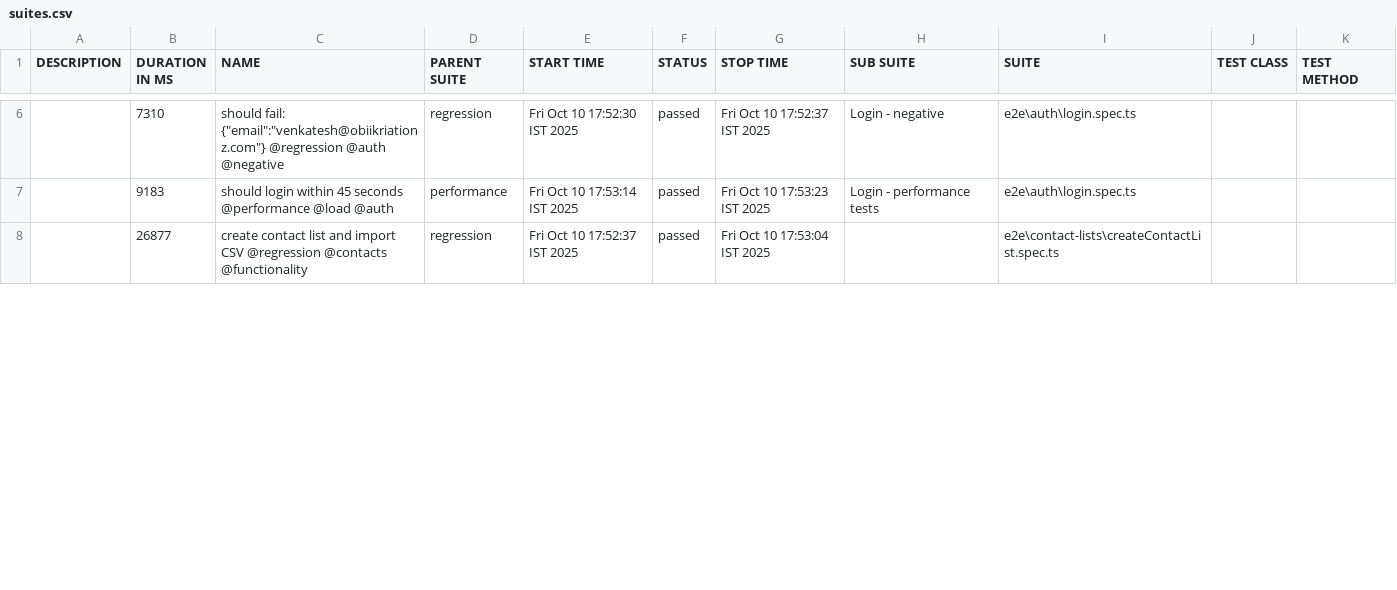
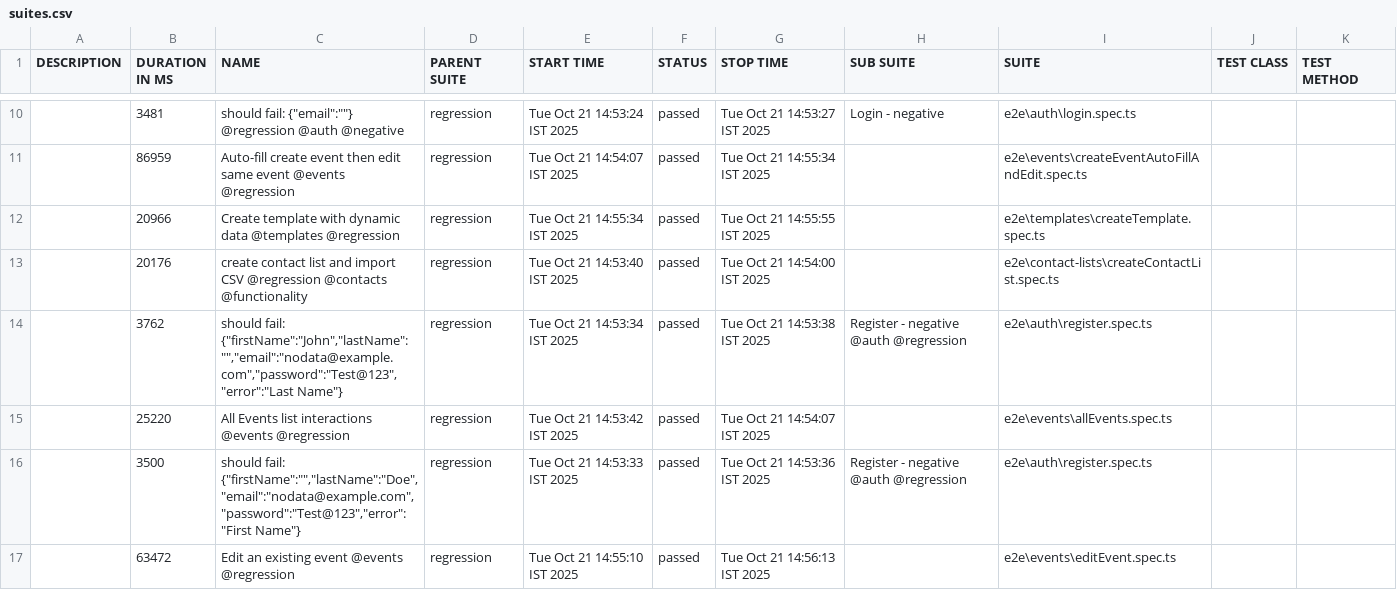
Before and after one commit to venkat1423/delight-playwright, a CSV file: allure-report/data/suites.csv, drawn as a sheet; only a part is shown, gaps mark what is left out; the diff covers the shown part only.

Commit message:
added templete pages/tests and modified other files also

```diff
--- a/allure-report/data/suites.csv
+++ b/allure-report/data/suites.csv
@@ -6,3 +10,8 @@
-"","7310","should fail: {""email"":""venkatesh@obiikriationz.com""} @regression @auth @negative","regression","Fri Oct 10 17:52:30 IST 2025","passed","Fri Oct 10 17:52:37 IST 2025","Login - negative","e2e\auth\login.spec.ts","",""
-"","9183","should login within 45 seconds @performance @load @auth","performance","Fri Oct 10 17:53:14 IST 2025","passed","Fri Oct 10 17:53:23 IST 2025","Login - performance tests","e2e\auth\login.spec.ts","",""
-"","26877","create contact list and import CSV @regression @contacts @functionality","regression","Fri Oct 10 17:52:37 IST 2025","passed","Fri Oct 10 17:53:04 IST 2025","","e2e\contact-lists\createContactList.spec.ts","",""
+"","3481","should fail: {""email"":""""} @regression @auth @negative","regression","Tue Oct 21 14:53:24 IST 2025","passed","Tue Oct 21 14:53:27 IST 2025","Login - negative","e2e\auth\login.spec.ts","",""
+"","86959","Auto-fill create event then edit same event @events @regression","regression","Tue Oct 21 14:54:07 IST 2025","passed","Tue Oct 21 14:55:34 IST 2025","","e2e\events\createEventAutoFillAndEdit.spec.ts","",""
+"","20966","Create template with dynamic data @templates @regression","regression","Tue Oct 21 14:55:34 IST 2025","passed","Tue Oct 21 14:55:55 IST 2025","","e2e\templates\createTemplate.spec.ts","",""
+"","20176","create contact list and import CSV @regression @contacts @functionality","regression","Tue Oct 21 14:53:40 IST 2025","passed","Tue Oct 21 14:54:00 IST 2025","","e2e\contact-lists\createContactList.spec.ts","",""
+"","3762","should fail: {""firstName"":""John"",""lastName"":"""",""email"":""nodata@example.com"",""password"":""Test@123"",""error"":""Last Name""}","regression","Tue Oct 21 14:53:34 IST 2025","passed","Tue Oct 21 14:53:38 IST 2025","Register - negative @auth @regression","e2e\auth\register.spec.ts","",""
+"","25220","All Events list interactions @events @regression","regression","Tue Oct 21 14:53:42 IST 2025","passed","Tue Oct 21 14:54:07 IST 2025","","e2e\events\allEvents.spec.ts","",""
+"","3500","should fail: {""firstName"":"""",""lastName"":""Doe"",""email"":""nodata@example.com"",""password"":""Test@123"",""error"":""First Name""}","regression","Tue Oct 21 14:53:33 IST 2025","passed","Tue Oct 21 14:53:36 IST 2025","Register - negative @auth @regression","e2e\auth\register.spec.ts","",""
+"","63472","Edit an existing event @events @regression","regression","Tue Oct 21 14:55:10 IST 2025","passed","Tue Oct 21 14:56:13 IST 2025","","e2e\events\editEvent.spec.ts","",""
```
Also changed, not shown: 5 added rows, 1 removed row and 13 edited cells elsewhere in this file, 44 other files.
